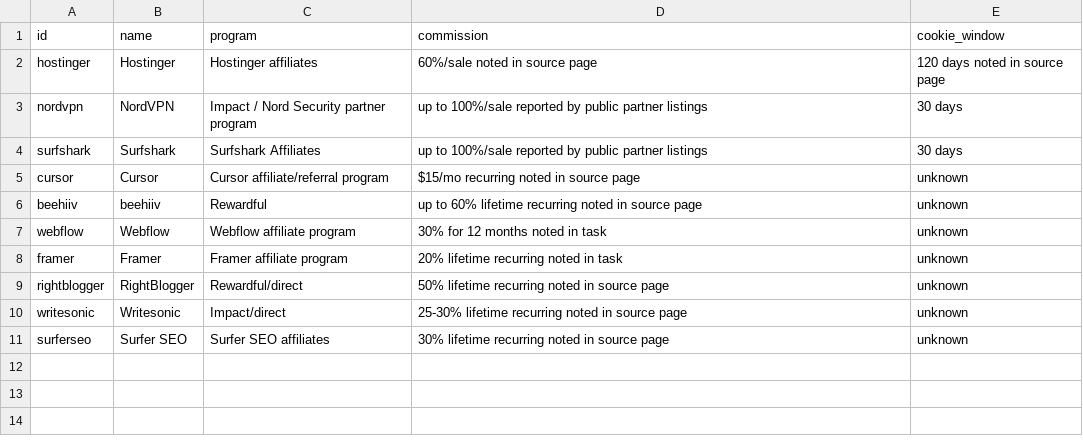
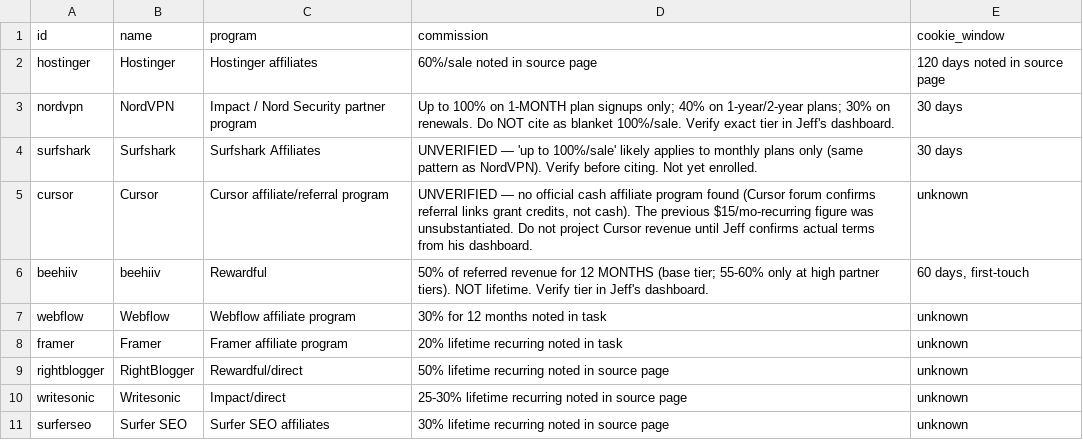
Before and after one commit to scout-ai-bot/workflow-pack-lab, a CSV file: data/programs-by-niche/general.csv, drawn as a sheet.

```diff
--- a/data/programs-by-niche/general.csv
+++ b/data/programs-by-niche/general.csv
@@ -2,6 +2,6 @@ id,name,program,commission,cookie_window
 hostinger,Hostinger,Hostinger affiliates,60%/sale noted in source page,120 days noted in source page
-nordvpn,NordVPN,Impact / Nord Security partner program,up to 100%/sale reported by public partner listings,30 days
-surfshark,Surfshark,Surfshark Affiliates,up to 100%/sale reported by public partner listings,30 days
-cursor,Cursor,Cursor affiliate/referral program,$15/mo recurring noted in source page,unknown
-beehiiv,beehiiv,Rewardful,up to 60% lifetime recurring noted in source page,unknown
+nordvpn,NordVPN,Impact / Nord Security partner program,Up to 100% on 1-MONTH plan signups only; 40% on 1-year/2-year plans; 30% on renewals. Do NOT cite as blanket 100%/sale. Verify exact tier in Jeff's dashboard.,30 days
+surfshark,Surfshark,Surfshark Affiliates,UNVERIFIED — 'up to 100%/sale' likely applies to monthly plans only (same pattern as NordVPN). Verify before citing. Not yet enrolled.,30 days
+cursor,Cursor,Cursor affiliate/referral program,"UNVERIFIED — no official cash affiliate program found (Cursor forum confirms referral links grant credits, not cash). The previous $15/mo-recurring figure was unsubstantiated. Do not project Cursor revenue until Jeff confirms actual terms from his dashboard.",unknown
+beehiiv,beehiiv,Rewardful,50% of referred revenue for 12 MONTHS (base tier; 55-60% only at high partner tiers). NOT lifetime. Verify tier in Jeff's dashboard.,"60 days, first-touch"
 webflow,Webflow,Webflow affiliate program,30% for 12 months noted in task,unknown
```
Also changed, not shown: data/affiliates.csv, 11 other files.
